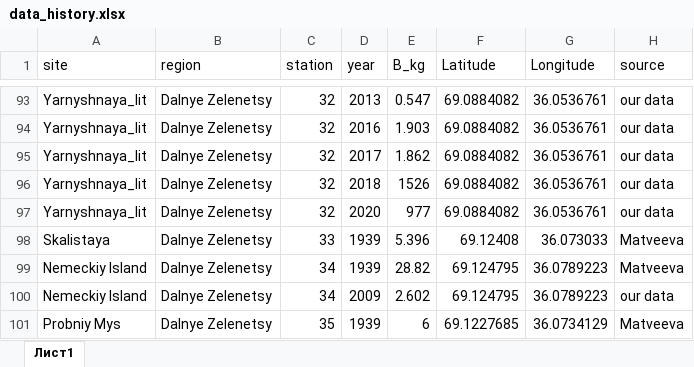
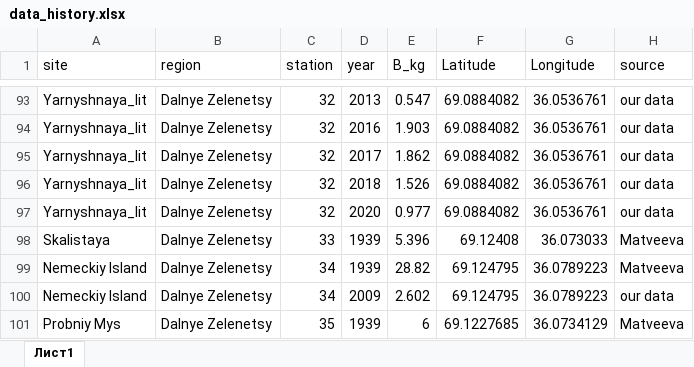
Before and after one commit to polydora/Articles_in_progress, an Excel workbook: Kola_bay_Mussel_dynamics/R_calc_Kola_dynamics/Data/data_history.xlsx, sheet Лист1, drawn as a sheet; only a part is shown, gaps mark what is left out; values as stored, in another font and other column widths than the file's, no borders; the diff names each change by its address in the sheet, - before the commit and + after, or states it on an @@ line.

```diff
--- a/Kola_bay_Mussel_dynamics/R_calc_Kola_dynamics/Data/data_history.xlsx (sheet Лист1)
+++ b/Kola_bay_Mussel_dynamics/R_calc_Kola_dynamics/Data/data_history.xlsx (sheet Лист1)
-E96 (B_kg): 1526
+E96 (B_kg): 1.526
-E97 (B_kg): 977
+E97 (B_kg): 0.977
```
Also changed, not shown: 18 other files.
